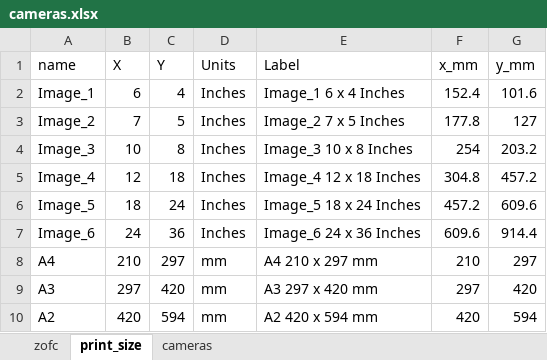
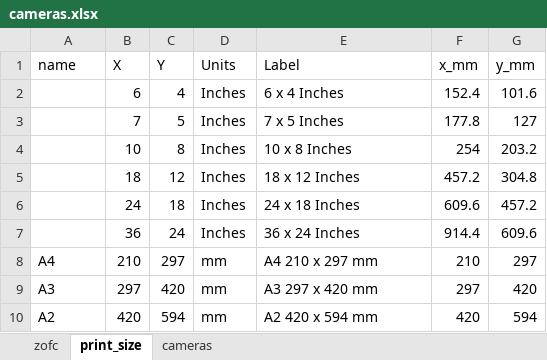
Before and after one commit to robsol1957/photography, an Excel workbook: lensformulae/cameras.xlsx, sheet print_size, drawn as a sheet; values as stored, in another font and other column widths than the file's, no borders; removed rows and columns are numbered as before the commit, all else as after; the diff names each change by its address in the sheet, - before the commit and + after, or states it on an @@ line.

Commit message:
renamed print sizes

```diff
--- a/lensformulae/cameras.xlsx (sheet print_size)
+++ b/lensformulae/cameras.xlsx (sheet print_size)
-A2 (name): Image_1
+A2 (name): (empty)
-E2 (Label): Image_1 6 x 4 Inches
+E2 (Label): 6 x 4 Inches
-A3 (name): Image_2
+A3 (name): (empty)
-E3 (Label): Image_2 7 x 5 Inches
+E3 (Label): 7 x 5 Inches
-A4 (name): Image_3
+A4 (name): (empty)
-E4 (Label): Image_3 10 x 8 Inches
+E4 (Label): 10 x 8 Inches
-row 5: Image_4 | 12 | 18 | Inches | Image_4 12 x 18 Inches | 304.8 | 457.2
-A5 (name): Image_5
+A5 (name): (empty)
-C5 (Y): 24
+C5 (Y): 12
-E5 (Label): Image_5 18 x 24 Inches
+E5 (Label): 18 x 12 Inches
-G5 (y_mm): 609.6
+G5 (y_mm): 304.8
-A6 (name): Image_6
+A6 (name): (empty)
-C6 (Y): 36
+C6 (Y): 18
-E6 (Label): Image_6 24 x 36 Inches
+E6 (Label): 24 x 18 Inches
-G6 (y_mm): 914.4
+G6 (y_mm): 457.2
+row 7:  | 36 | 24 | Inches | 36 x 24 Inches | 914.4 | 609.6
```
Also changed, not shown: sheet cameras, formulas that keep their value, 3 other files.
